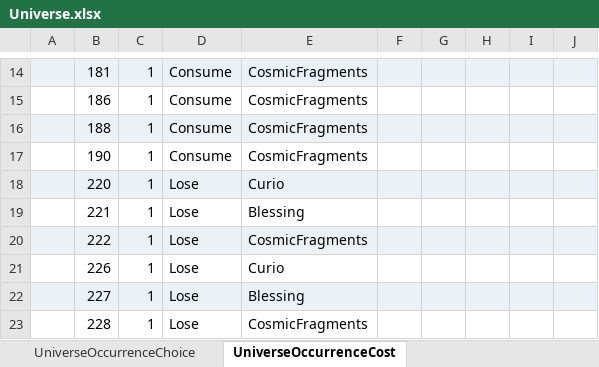
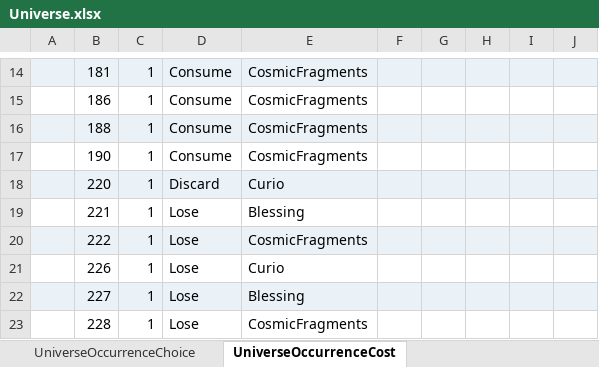
Before and after one commit to realm-labs/starclock, an Excel workbook: config/data/Universe.xlsx, sheet UniverseOccurrenceCost, drawn as a sheet; only a part is shown, gaps mark what is left out; values as stored, in another font and other column widths than the file's, no borders; the diff names each change by its address in the sheet, - before the commit and + after, or states it on an @@ line.

Commit message:
feat(universe): execute occurrence partition S10

```diff
--- a/config/data/Universe.xlsx (sheet UniverseOccurrenceCost)
+++ b/config/data/Universe.xlsx (sheet UniverseOccurrenceCost)
-D18: Lose
+D18: Discard
```
Also changed, not shown: sheet UniverseOccurrenceOutcome, sheet UniverseProfile, config/data/UniverseEvidence.xlsx, config/universe-generated/templates/Universe.xlsx, 35 other files.
